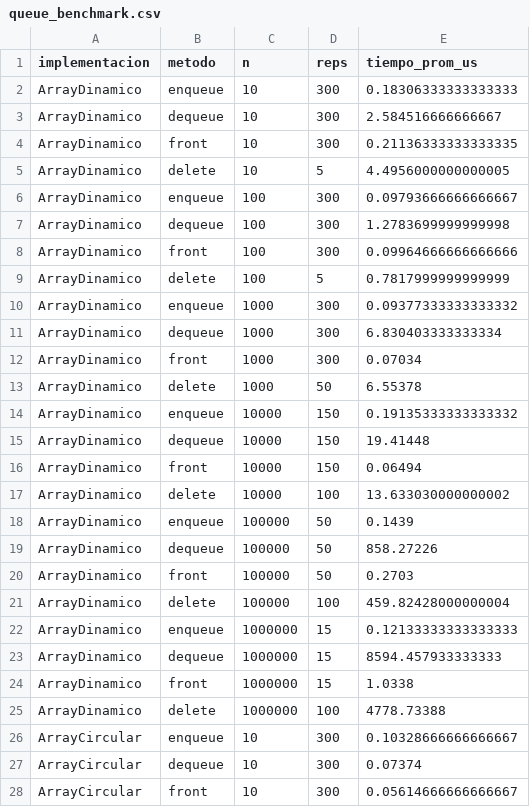
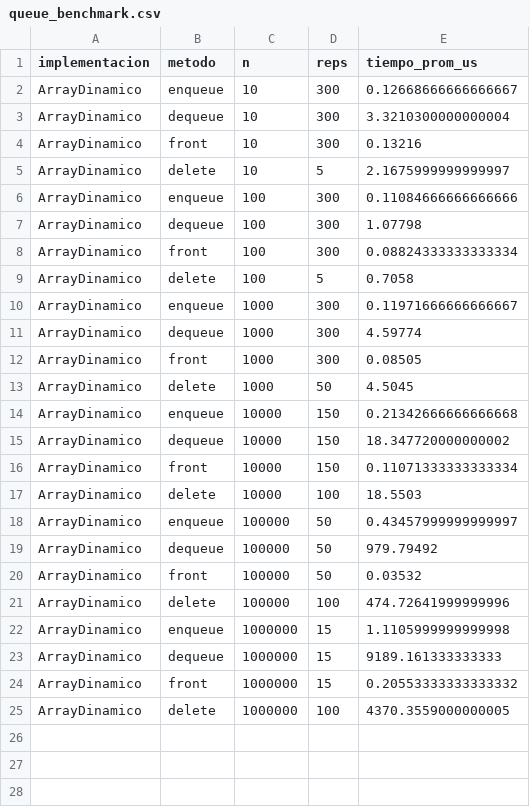
Before and after one commit to marcogarciavillasmil/lab-listas-pilas-colas, a CSV file: results/queue_benchmark.csv, drawn as a sheet; only a part is shown; the diff covers the shown part only.

```diff
--- a/results/queue_benchmark.csv
+++ b/results/queue_benchmark.csv
@@ -1,28 +1,25 @@
 implementacion,metodo,n,reps,tiempo_prom_us
-ArrayDinamico,enqueue,10,300,0.18306333333333333
-ArrayDinamico,dequeue,10,300,2.584516666666667
-ArrayDinamico,front,10,300,0.21136333333333335
-ArrayDinamico,delete,10,5,4.4956000000000005
-ArrayDinamico,enqueue,100,300,0.09793666666666667
-ArrayDinamico,dequeue,100,300,1.2783699999999998
-ArrayDinamico,front,100,300,0.09964666666666666
-ArrayDinamico,delete,100,5,0.7817999999999999
-ArrayDinamico,enqueue,1000,300,0.09377333333333332
-ArrayDinamico,dequeue,1000,300,6.830403333333334
-ArrayDinamico,front,1000,300,0.07034
-ArrayDinamico,delete,1000,50,6.55378
-ArrayDinamico,enqueue,10000,150,0.19135333333333332
-ArrayDinamico,dequeue,10000,150,19.41448
-ArrayDinamico,front,10000,150,0.06494
-ArrayDinamico,delete,10000,100,13.633030000000002
-ArrayDinamico,enqueue,100000,50,0.1439
-ArrayDinamico,dequeue,100000,50,858.27226
-ArrayDinamico,front,100000,50,0.2703
-ArrayDinamico,delete,100000,100,459.82428000000004
-ArrayDinamico,enqueue,1000000,15,0.12133333333333333
-ArrayDinamico,dequeue,1000000,15,8594.457933333333
-ArrayDinamico,front,1000000,15,1.0338
-ArrayDinamico,delete,1000000,100,4778.73388
-ArrayCircular,enqueue,10,300,0.10328666666666667
-ArrayCircular,dequeue,10,300,0.07374
-ArrayCircular,front,10,300,0.05614666666666667
+ArrayDinamico,enqueue,10,300,0.12668666666666667
+ArrayDinamico,dequeue,10,300,3.3210300000000004
+ArrayDinamico,front,10,300,0.13216
+ArrayDinamico,delete,10,5,2.1675999999999997
+ArrayDinamico,enqueue,100,300,0.11084666666666666
+ArrayDinamico,dequeue,100,300,1.07798
+ArrayDinamico,front,100,300,0.08824333333333334
+ArrayDinamico,delete,100,5,0.7058
+ArrayDinamico,enqueue,1000,300,0.11971666666666667
+ArrayDinamico,dequeue,1000,300,4.59774
+ArrayDinamico,front,1000,300,0.08505
+ArrayDinamico,delete,1000,50,4.5045
+ArrayDinamico,enqueue,10000,150,0.21342666666666668
+ArrayDinamico,dequeue,10000,150,18.347720000000002
+ArrayDinamico,front,10000,150,0.11071333333333334
+ArrayDinamico,delete,10000,100,18.5503
+ArrayDinamico,enqueue,100000,50,0.43457999999999997
+ArrayDinamico,dequeue,100000,50,979.79492
+ArrayDinamico,front,100000,50,0.03532
+ArrayDinamico,delete,100000,100,474.72641999999996
+ArrayDinamico,enqueue,1000000,15,1.1105999999999998
+ArrayDinamico,dequeue,1000000,15,9189.161333333333
+ArrayDinamico,front,1000000,15,0.20553333333333332
+ArrayDinamico,delete,1000000,100,4370.3559000000005
```
Also changed, not shown: 21 removed rows elsewhere in this file, results/list_benchmark.csv, results/stack_benchmark.csv, 43 other files.
